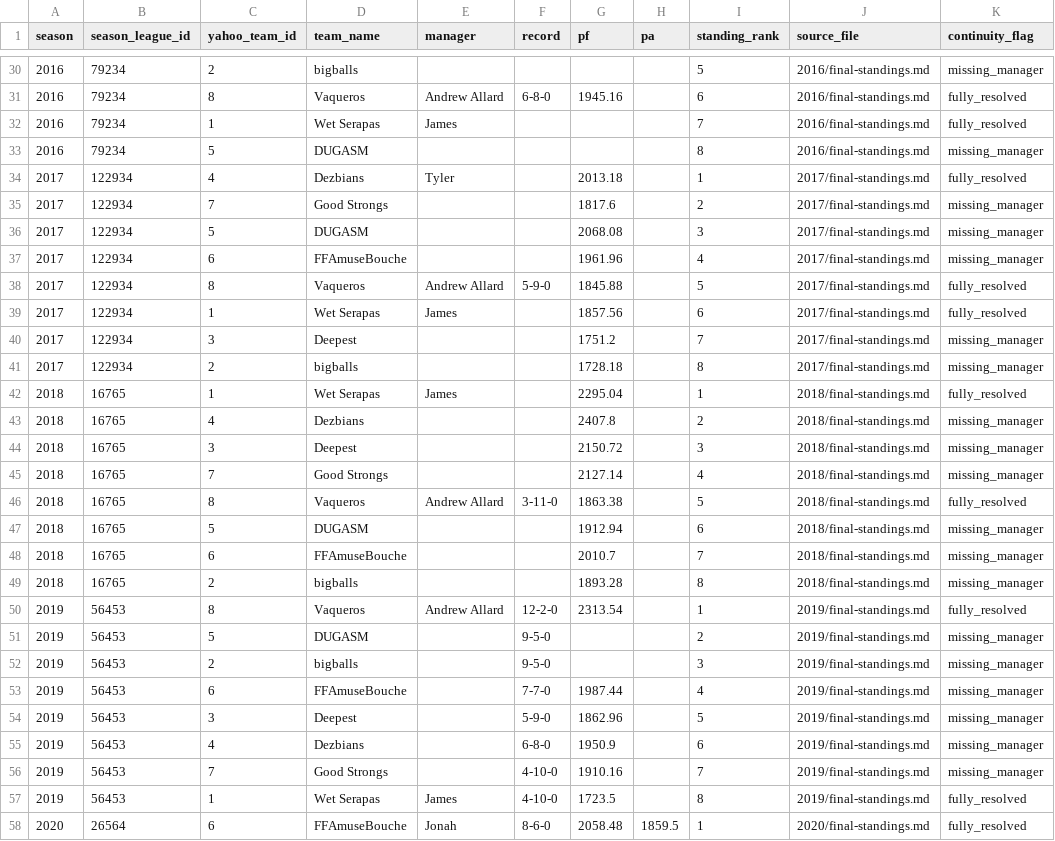
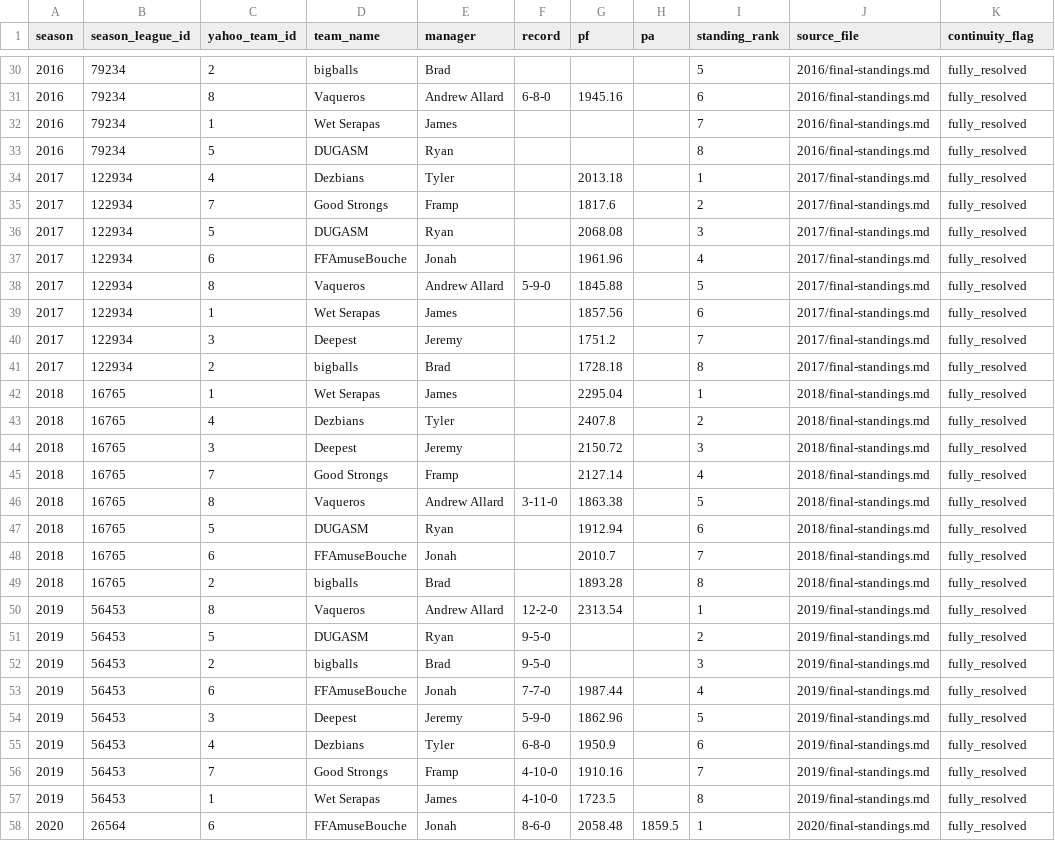
Before and after one commit to mallard2222/deeper-than-gm-data, a CSV file: grok/history/yahoo-ff-668216/results/identities/teams-by-season.csv, drawn as a sheet; only a part is shown, gaps mark what is left out; the diff covers the shown part only.

Commit message:
grok: Deeper Than manager identities 2013-2026 from Yahoo Managers pages (James=Wet Serapas 2021 verified)

```diff
--- a/grok/history/yahoo-ff-668216/results/identities/teams-by-season.csv
+++ b/grok/history/yahoo-ff-668216/results/identities/teams-by-season.csv
@@ -30,28 +30,28 @@ season,season_league_id,yahoo_team_id,team_name,manager,record,pf,pa,standing_ra
-2016,79234,2,bigballs,,,,,5,2016/final-standings.md,missing_manager
+2016,79234,2,bigballs,Brad,,,,5,2016/final-standings.md,fully_resolved
 2016,79234,8,Vaqueros,Andrew Allard,6-8-0,1945.16,,6,2016/final-standings.md,fully_resolved
 2016,79234,1,Wet Serapas,James,,,,7,2016/final-standings.md,fully_resolved
-2016,79234,5,DUGASM,,,,,8,2016/final-standings.md,missing_manager
+2016,79234,5,DUGASM,Ryan,,,,8,2016/final-standings.md,fully_resolved
 2017,122934,4,Dezbians,Tyler,,2013.18,,1,2017/final-standings.md,fully_resolved
-2017,122934,7,Good Strongs,,,1817.6,,2,2017/final-standings.md,missing_manager
-2017,122934,5,DUGASM,,,2068.08,,3,2017/final-standings.md,missing_manager
-2017,122934,6,FFAmuseBouche,,,1961.96,,4,2017/final-standings.md,missing_manager
+2017,122934,7,Good Strongs,Framp,,1817.6,,2,2017/final-standings.md,fully_resolved
+2017,122934,5,DUGASM,Ryan,,2068.08,,3,2017/final-standings.md,fully_resolved
+2017,122934,6,FFAmuseBouche,Jonah,,1961.96,,4,2017/final-standings.md,fully_resolved
 2017,122934,8,Vaqueros,Andrew Allard,5-9-0,1845.88,,5,2017/final-standings.md,fully_resolved
 2017,122934,1,Wet Serapas,James,,1857.56,,6,2017/final-standings.md,fully_resolved
-2017,122934,3,Deepest,,,1751.2,,7,2017/final-standings.md,missing_manager
-2017,122934,2,bigballs,,,1728.18,,8,2017/final-standings.md,missing_manager
+2017,122934,3,Deepest,Jeremy,,1751.2,,7,2017/final-standings.md,fully_resolved
+2017,122934,2,bigballs,Brad,,1728.18,,8,2017/final-standings.md,fully_resolved
 2018,16765,1,Wet Serapas,James,,2295.04,,1,2018/final-standings.md,fully_resolved
-2018,16765,4,Dezbians,,,2407.8,,2,2018/final-standings.md,missing_manager
-2018,16765,3,Deepest,,,2150.72,,3,2018/final-standings.md,missing_manager
-2018,16765,7,Good Strongs,,,2127.14,,4,2018/final-standings.md,missing_manager
+2018,16765,4,Dezbians,Tyler,,2407.8,,2,2018/final-standings.md,fully_resolved
+2018,16765,3,Deepest,Jeremy,,2150.72,,3,2018/final-standings.md,fully_resolved
+2018,16765,7,Good Strongs,Framp,,2127.14,,4,2018/final-standings.md,fully_resolved
 2018,16765,8,Vaqueros,Andrew Allard,3-11-0,1863.38,,5,2018/final-standings.md,fully_resolved
-2018,16765,5,DUGASM,,,1912.94,,6,2018/final-standings.md,missing_manager
-2018,16765,6,FFAmuseBouche,,,2010.7,,7,2018/final-standings.md,missing_manager
-2018,16765,2,bigballs,,,1893.28,,8,2018/final-standings.md,missing_manager
+2018,16765,5,DUGASM,Ryan,,1912.94,,6,2018/final-standings.md,fully_resolved
+2018,16765,6,FFAmuseBouche,Jonah,,2010.7,,7,2018/final-standings.md,fully_resolved
+2018,16765,2,bigballs,Brad,,1893.28,,8,2018/final-standings.md,fully_resolved
 2019,56453,8,Vaqueros,Andrew Allard,12-2-0,2313.54,,1,2019/final-standings.md,fully_resolved
-2019,56453,5,DUGASM,,9-5-0,,,2,2019/final-standings.md,missing_manager
-2019,56453,2,bigballs,,9-5-0,,,3,2019/final-standings.md,missing_manager
-2019,56453,6,FFAmuseBouche,,7-7-0,1987.44,,4,2019/final-standings.md,missing_manager
-2019,56453,3,Deepest,,5-9-0,1862.96,,5,2019/final-standings.md,missing_manager
-2019,56453,4,Dezbians,,6-8-0,1950.9,,6,2019/final-standings.md,missing_manager
-2019,56453,7,Good Strongs,,4-10-0,1910.16,,7,2019/final-standings.md,missing_manager
+2019,56453,5,DUGASM,Ryan,9-5-0,,,2,2019/final-standings.md,fully_resolved
+2019,56453,2,bigballs,Brad,9-5-0,,,3,2019/final-standings.md,fully_resolved
+2019,56453,6,FFAmuseBouche,Jonah,7-7-0,1987.44,,4,2019/final-standings.md,fully_resolved
+2019,56453,3,Deepest,Jeremy,5-9-0,1862.96,,5,2019/final-standings.md,fully_resolved
+2019,56453,4,Dezbians,Tyler,6-8-0,1950.9,,6,2019/final-standings.md,fully_resolved
+2019,56453,7,Good Strongs,Framp,4-10-0,1910.16,,7,2019/final-standings.md,fully_resolved
 2019,56453,1,Wet Serapas,James,4-10-0,1723.5,,8,2019/final-standings.md,fully_resolved
```
Also changed, not shown: 104 edited cells elsewhere in this file, 2 other files.
